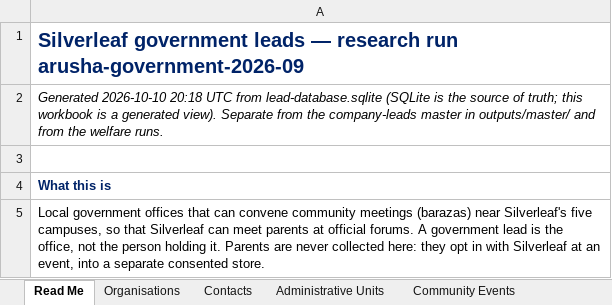
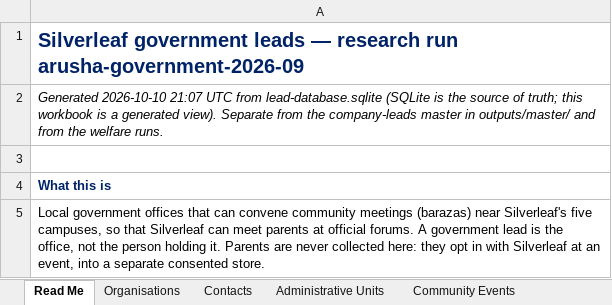
Before and after one commit to Nehemia-joh/Agenticmarketing, an Excel workbook: outputs/runs/arusha-government-2026-09/Silverleaf Government Leads - arusha-government-2026-09.xlsx, sheet Read Me, drawn as a sheet; only a part is shown; values as stored, in another font and other column widths than the file's, no borders; the diff names each change by its address in the sheet, - before the commit and + after, or states it on an @@ line.

```diff
--- a/outputs/runs/arusha-government-2026-09/Silverleaf Government Leads - arusha-government-2026-09.xlsx (sheet Read Me)
+++ b/outputs/runs/arusha-government-2026-09/Silverleaf Government Leads - arusha-government-2026-09.xlsx (sheet Read Me)
-A2: Generated 2026-10-10 20:18 UTC from…
+A2: Generated 2026-10-10 21:07 UTC from…
```
Also changed, not shown: 8 other files.
